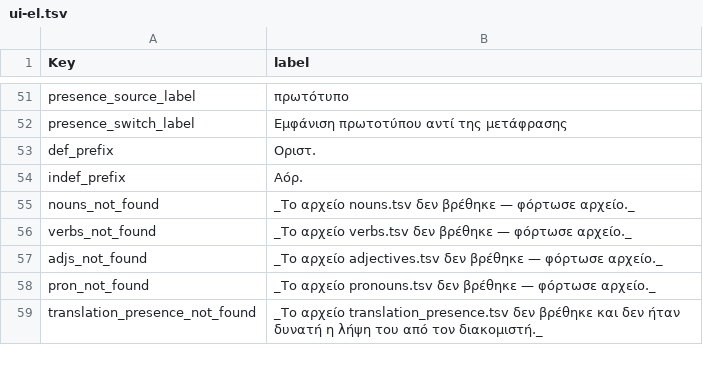
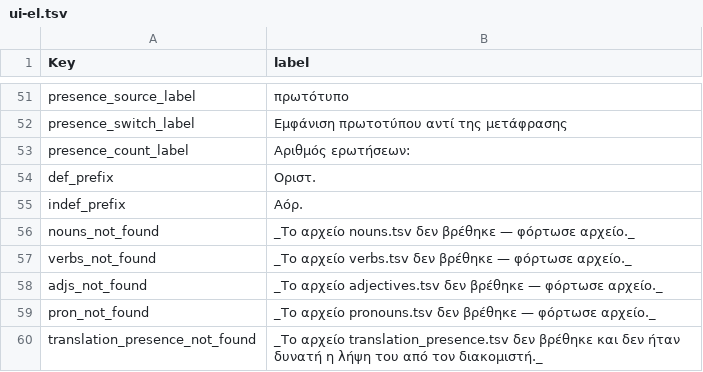
Before and after one commit to EEE-project/eee-project, a TSV file: src/eee_project/data/labels/ui-el.tsv, drawn as a sheet; only a part is shown, gaps mark what is left out.

```diff
--- a/src/eee_project/data/labels/ui-el.tsv
+++ b/src/eee_project/data/labels/ui-el.tsv
@@ -52,2 +52,3 @@ presence_source_label	πρωτότυπο
 presence_switch_label	Εμφάνιση πρωτοτύπου αντί της μετάφρασης
+presence_count_label	Αριθμός ερωτήσεων:
 def_prefix	Οριστ.
```
Also changed, not shown: src/eee_project/data/labels/ui-en.tsv, src/eee_project/data/labels/ui-ru.tsv, 3 other files.
